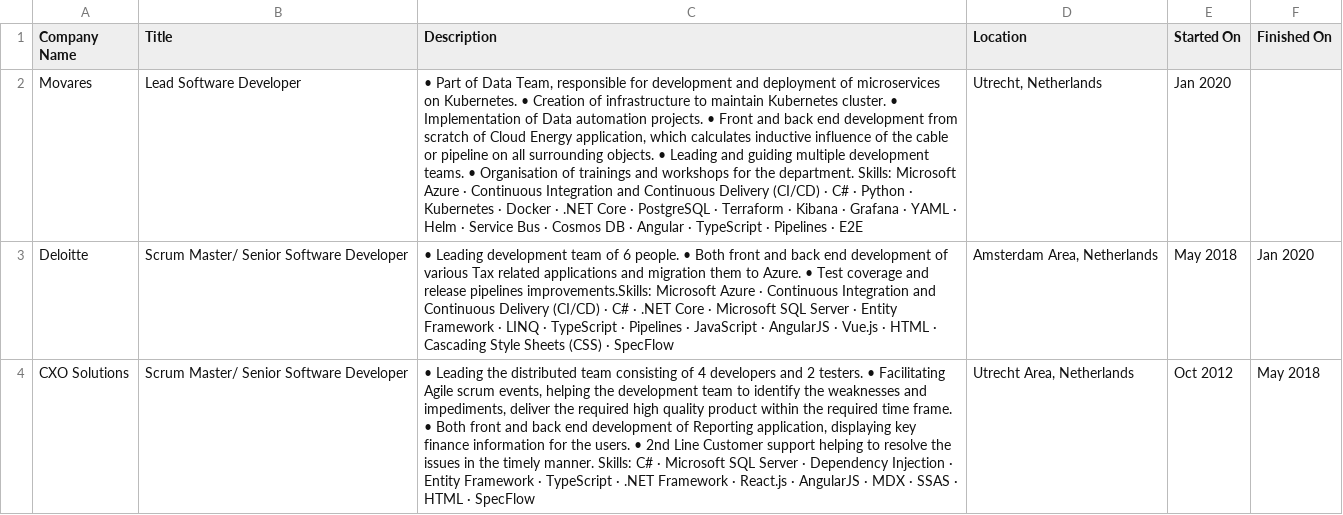
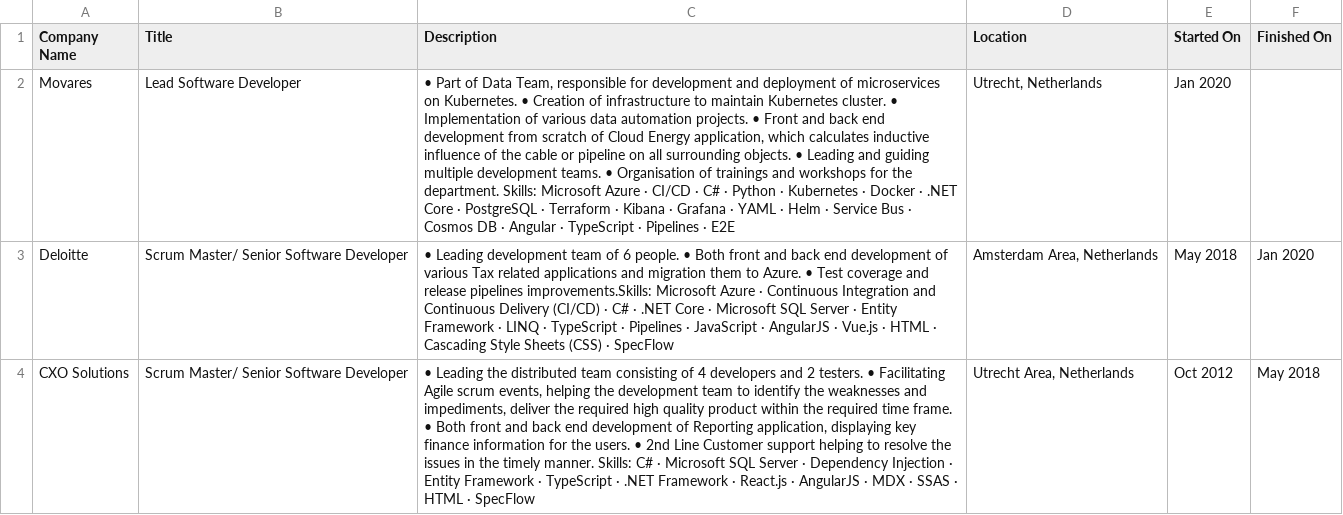
Before and after one commit to iyakovich/irinayakovich.github.io, a CSV file: _data/linkedin/Positions.csv, drawn as a sheet; only a part is shown; the diff names each change by its address in the sheet, - before the commit and + after, or states it on an @@ line.

Commit message:
Update Positions.csv

```diff
--- a/_data/linkedin/Positions.csv
+++ b/_data/linkedin/Positions.csv
-C2 (Description): …Implementation of Data automation projects. • Front and back end development from scratch of Cloud Energy application, which calculates inductive influence of the cable or pipeline on all surrounding objects. • Leading and guiding multiple development teams. • Organisation of trainings and workshops for the department. Skills: Microsoft Azure · Continuous Integration and Continuous Delivery (CI/CD) · C#…
+C2 (Description): …Implementation of various data automation projects. • Front and back end development from scratch of Cloud Energy application, which calculates inductive influence of the cable or pipeline on all surrounding objects. • Leading and guiding multiple development teams. • Organisation of trainings and workshops for the department. Skills: Microsoft Azure · CI/CD · C#…
```
